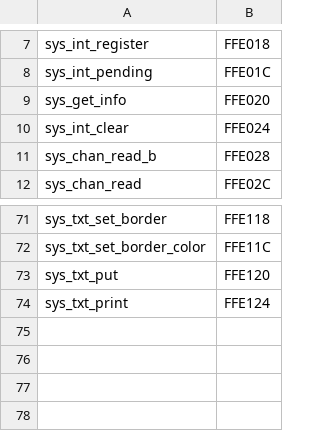
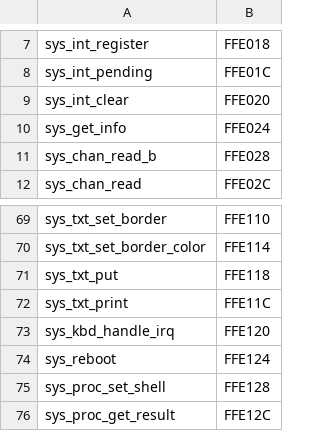
Before and after one commit to pweingar/FoenixToolbox, a CSV file: src/C256/addresses.csv, drawn as a sheet; only a part is shown, gaps mark what is left out; the diff covers the shown part only.

Commit message:
Added ability for sys_proc_exit to return to a shell program

```diff
--- a/src/C256/addresses.csv
+++ b/src/C256/addresses.csv
@@ -8,4 +8,4 @@
 "sys_int_pending","FFE01C"
-"sys_get_info","FFE020"
-"sys_int_clear","FFE024"
+"sys_int_clear","FFE020"
+"sys_get_info","FFE024"
 "sys_chan_read_b","FFE028"
@@ -71,4 +69,8 @@
-"sys_txt_set_border","FFE118"
-"sys_txt_set_border_color","FFE11C"
-"sys_txt_put","FFE120"
-"sys_txt_print","FFE124"
+"sys_txt_set_border","FFE110"
+"sys_txt_set_border_color","FFE114"
+"sys_txt_put","FFE118"
+"sys_txt_print","FFE11C"
+"sys_kbd_handle_irq","FFE120"
+"sys_reboot","FFE124"
+"sys_proc_set_shell","FFE128"
+"sys_proc_get_result","FFE12C"
```
Also changed, not shown: 2 removed rows and 26 edited cells elsewhere in this file, 9 other files.
